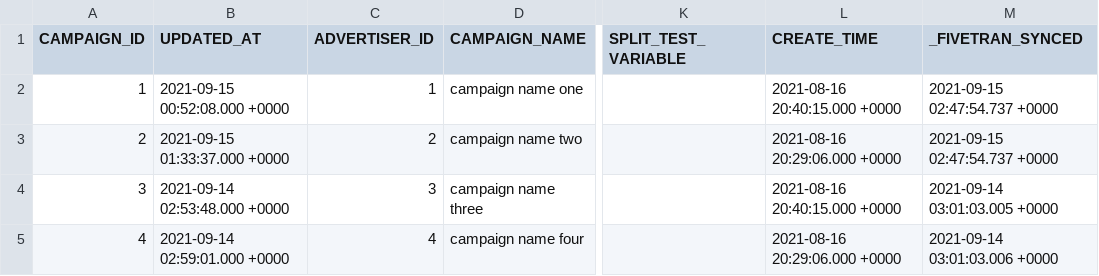
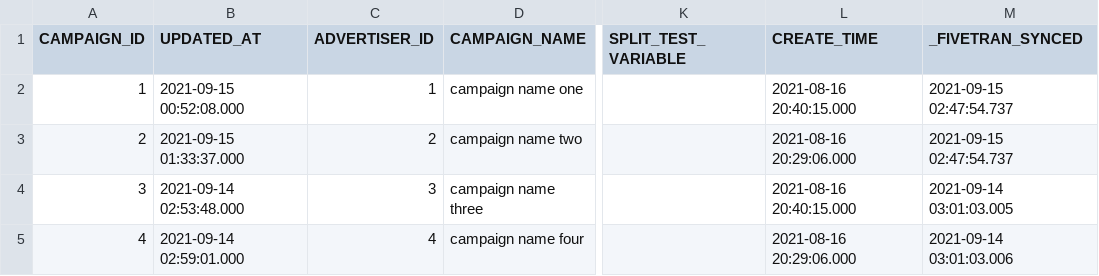
Before and after one commit to fivetran/dbt_tiktok_ads, a CSV file: integration_tests/seeds/tiktok_campaign_history_data.csv, drawn as a sheet; only a part is shown, gaps mark what is left out; the diff names each change by its address in the sheet, - before the commit and + after, or states it on an @@ line.

```diff
--- a/integration_tests/seeds/tiktok_campaign_history_data.csv
+++ b/integration_tests/seeds/tiktok_campaign_history_data.csv
-B2 (UPDATED_AT): 2021-09-15 00:52:08.000 +0000
+B2 (UPDATED_AT): 2021-09-15 00:52:08.000
-L2 (CREATE_TIME): 2021-08-16 20:40:15.000 +0000
+L2 (CREATE_TIME): 2021-08-16 20:40:15.000
-M2:M3 (_FIVETRAN_SYNCED): 2021-09-15 02:47:54.737 +0000
+M2:M3 (_FIVETRAN_SYNCED): 2021-09-15 02:47:54.737
-B3 (UPDATED_AT): 2021-09-15 01:33:37.000 +0000
+B3 (UPDATED_AT): 2021-09-15 01:33:37.000
-L3 (CREATE_TIME): 2021-08-16 20:29:06.000 +0000
+L3 (CREATE_TIME): 2021-08-16 20:29:06.000
-B4 (UPDATED_AT): 2021-09-14 02:53:48.000 +0000
+B4 (UPDATED_AT): 2021-09-14 02:53:48.000
-L4 (CREATE_TIME): 2021-08-16 20:40:15.000 +0000
+L4 (CREATE_TIME): 2021-08-16 20:40:15.000
-M4 (_FIVETRAN_SYNCED): 2021-09-14 03:01:03.005 +0000
+M4 (_FIVETRAN_SYNCED): 2021-09-14 03:01:03.005
-B5 (UPDATED_AT): 2021-09-14 02:59:01.000 +0000
+B5 (UPDATED_AT): 2021-09-14 02:59:01.000
-L5 (CREATE_TIME): 2021-08-16 20:29:06.000 +0000
+L5 (CREATE_TIME): 2021-08-16 20:29:06.000
-M5 (_FIVETRAN_SYNCED): 2021-09-14 03:01:03.006 +0000
+M5 (_FIVETRAN_SYNCED): 2021-09-14 03:01:03.006
```
Also changed, not shown: integration_tests/seeds/tiktok_ad_history_data.csv, integration_tests/seeds/tiktok_ad_report_hourly_data.csv, 4 other files.
